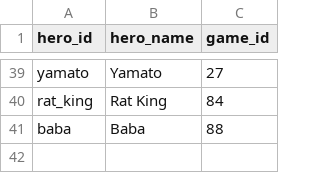
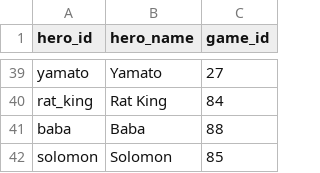
Before and after one commit to zd4242/DeadlockAdvisor, a CSV file: src/Assets/SeedData/heroes.csv, drawn as a sheet; only a part is shown, gaps mark what is left out; the diff names each change by its address in the sheet, - before the commit and + after, or states it on an @@ line.

```diff
--- a/src/Assets/SeedData/heroes.csv
+++ b/src/Assets/SeedData/heroes.csv
+row 42: solomon | Solomon | 85
```
Also changed, not shown: src/Assets/SeedData/hero_category_scores.csv, 1 other file.
